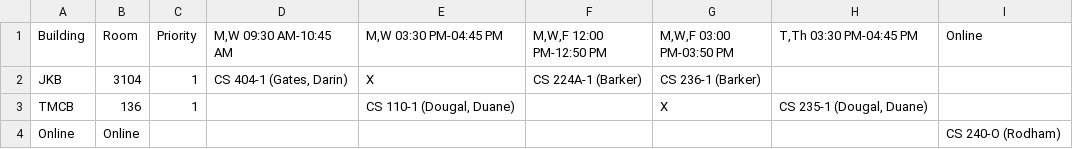
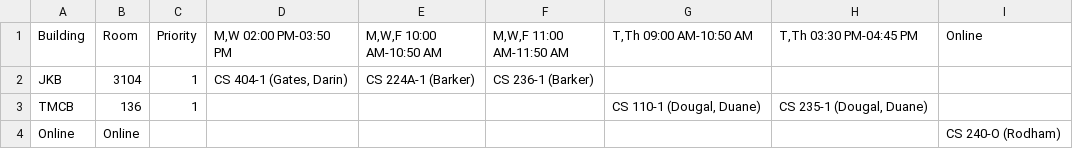
Before and after one commit to mjcleme/scheduling-public, a CSV file: room_schedule_Summer_2027.csv, drawn as a sheet; removed rows and columns are numbered as before the commit, all else as after; the diff names each change by its address in the sheet, - before the commit and + after, or states it on an @@ line.

```diff
--- a/room_schedule_Summer_2027.csv
+++ b/room_schedule_Summer_2027.csv
-column E (M,W 03:30 PM-04:45 PM), rows 2-3: X | CS 110-1 (Dougal, Duane)
+column G (T,Th 09:00 AM-10:50 AM), row 3: CS 110-1 (Dougal, Duane)
-D1: M,W 09:30 AM-10:45 AM
+D1: M,W 02:00 PM-03:50 PM
-E1: M,W,F 12:00 PM-12:50 PM
+E1: M,W,F 10:00 AM-10:50 AM
-F1: M,W,F 03:00 PM-03:50 PM
+F1: M,W,F 11:00 AM-11:50 AM
-F3 (M,W,F 11:00 AM-11:50 AM): X
+F3 (M,W,F 11:00 AM-11:50 AM): (empty)
```
Also changed, not shown: room_schedule_Fall_2026.csv, room_schedule_Winter_2027.csv, 7 other files.
